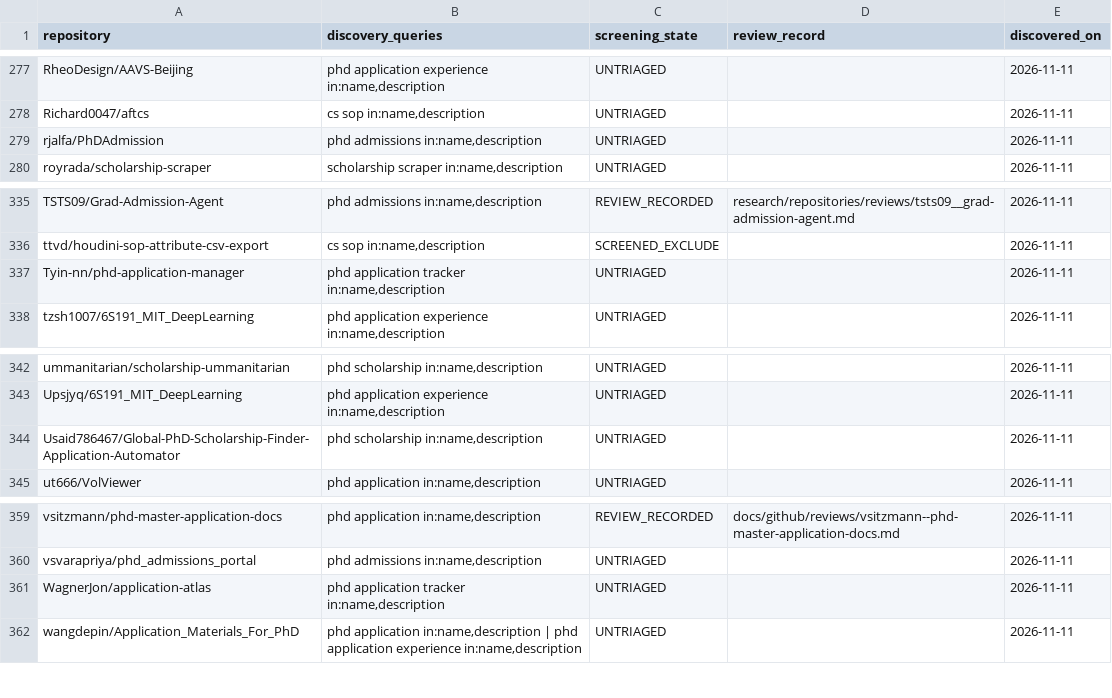
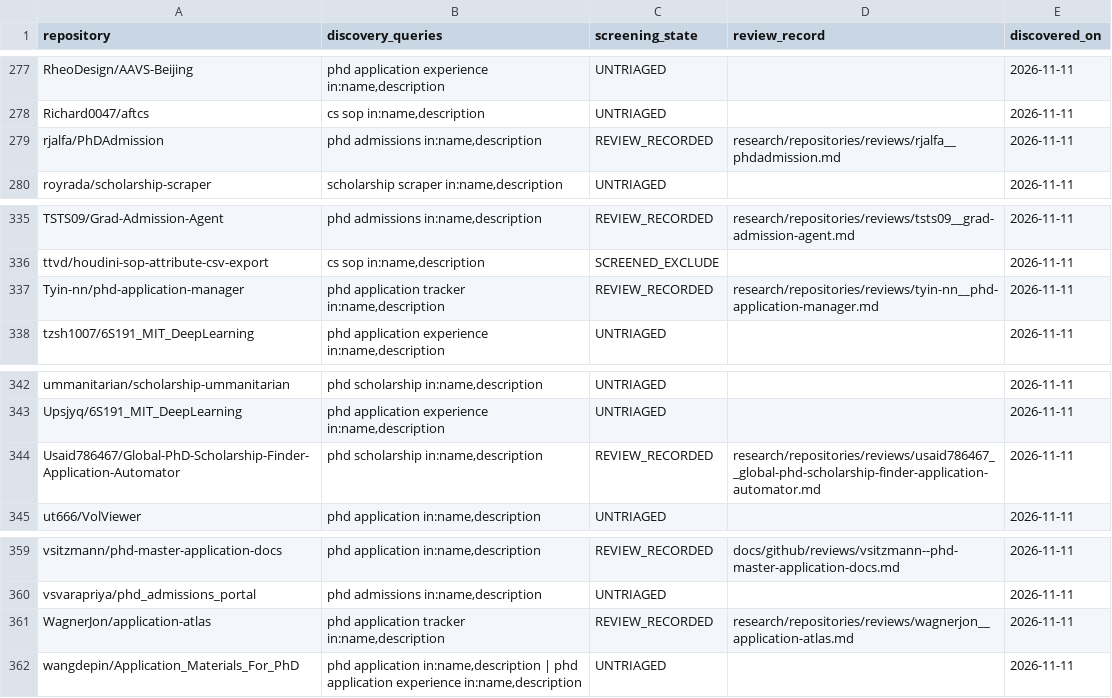
Before and after one commit to Armanasq/phd_application, a CSV file: data/github_discovery_candidates.csv, drawn as a sheet; only a part is shown, gaps mark what is left out.

```diff
--- a/data/github_discovery_candidates.csv
+++ b/data/github_discovery_candidates.csv
@@ -278,3 +278,3 @@
 "Richard0047/aftcs","cs sop in:name,description","UNTRIAGED","","2026-11-11"
-"rjalfa/PhDAdmission","phd admissions in:name,description","UNTRIAGED","","2026-11-11"
+"rjalfa/PhDAdmission","phd admissions in:name,description","REVIEW_RECORDED","research/repositories/reviews/rjalfa__phdadmission.md","2026-11-11"
 "royrada/scholarship-scraper","scholarship scraper in:name,description","UNTRIAGED","","2026-11-11"
@@ -336,3 +336,3 @@
 "ttvd/houdini-sop-attribute-csv-export","cs sop in:name,description","SCREENED_EXCLUDE","","2026-11-11"
-"Tyin-nn/phd-application-manager","phd application tracker in:name,description","UNTRIAGED","","2026-11-11"
+"Tyin-nn/phd-application-manager","phd application tracker in:name,description","REVIEW_RECORDED","research/repositories/reviews/tyin-nn__phd-application-manager.md","2026-11-11"
 "tzsh1007/6S191_MIT_DeepLearning","phd application experience in:name,description","UNTRIAGED","","2026-11-11"
@@ -343,3 +343,3 @@
 "Upsjyq/6S191_MIT_DeepLearning","phd application experience in:name,description","UNTRIAGED","","2026-11-11"
-"Usaid786467/Global-PhD-Scholarship-Finder-Application-Automator","phd scholarship in:name,description","UNTRIAGED","","2026-11-11"
+"Usaid786467/Global-PhD-Scholarship-Finder-Application-Automator","phd scholarship in:name,description","REVIEW_RECORDED","research/repositories/reviews/usaid786467__global-phd-scholarship-finder-application-automator.md","2026-11-11"
 "ut666/VolViewer","phd application in:name,description","UNTRIAGED","","2026-11-11"
@@ -360,3 +360,3 @@
 "vsvarapriya/phd_admissions_portal","phd admissions in:name,description","UNTRIAGED","","2026-11-11"
-"WagnerJon/application-atlas","phd application tracker in:name,description","UNTRIAGED","","2026-11-11"
+"WagnerJon/application-atlas","phd application tracker in:name,description","REVIEW_RECORDED","research/repositories/reviews/wagnerjon__application-atlas.md","2026-11-11"
 "wangdepin/Application_Materials_For_PhD","phd application in:name,description | phd application experience in:name,description","UNTRIAGED","","2026-11-11"
```
Also changed, not shown: data/repositories.csv, 10 other files.
